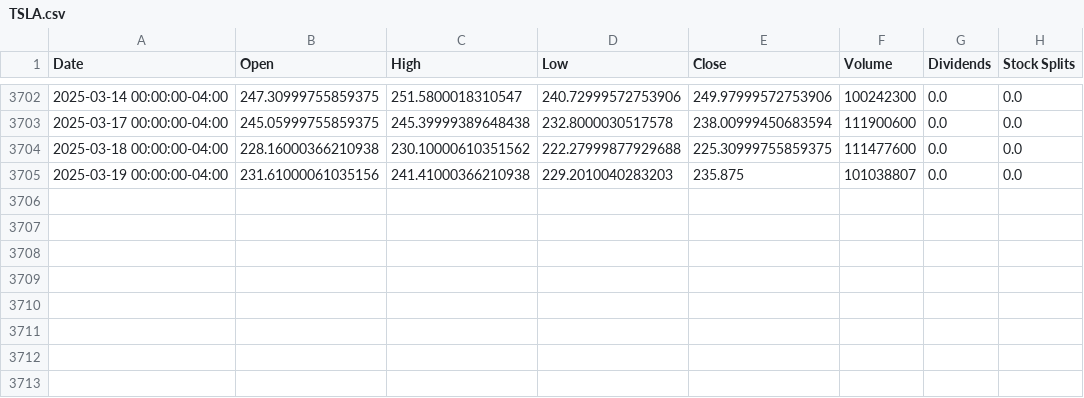
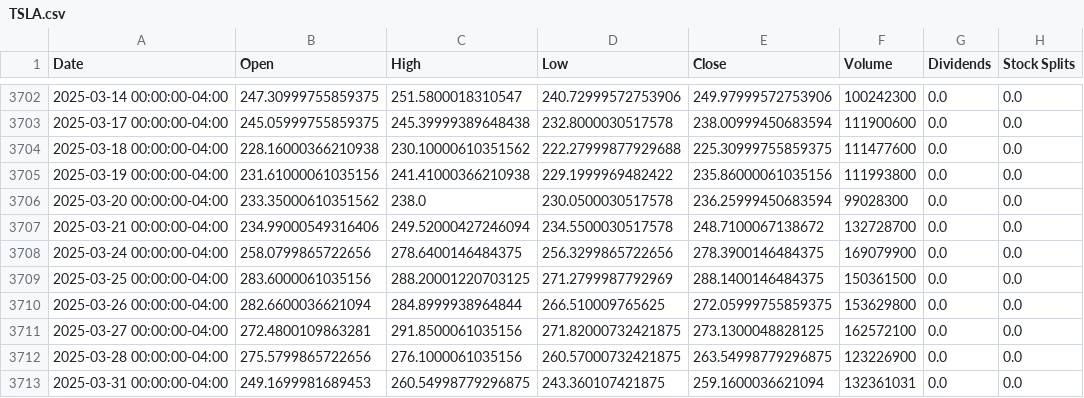
Before and after one commit to minjaelee0522/Forecasting-Tech-Stock-Prices-and-Index, a CSV file: stock_data/TSLA.csv, drawn as a sheet; only a part is shown, gaps mark what is left out.

```diff
--- a/stock_data/TSLA.csv
+++ b/stock_data/TSLA.csv
@@ -3704,2 +3704,10 @@ Date,Open,High,Low,Close,Volume,Dividends,Stock Splits
 2025-03-18 00:00:00-04:00,228.16000366210938,230.10000610351562,222.27999877929688,225.30999755859375,111477600,0.0,0.0
-2025-03-19 00:00:00-04:00,231.61000061035156,241.41000366210938,229.2010040283203,235.875,101038807,0.0,0.0
+2025-03-19 00:00:00-04:00,231.61000061035156,241.41000366210938,229.1999969482422,235.86000061035156,111993800,0.0,0.0
+2025-03-20 00:00:00-04:00,233.35000610351562,238.0,230.0500030517578,236.25999450683594,99028300,0.0,0.0
+2025-03-21 00:00:00-04:00,234.99000549316406,249.52000427246094,234.5500030517578,248.7100067138672,132728700,0.0,0.0
+2025-03-24 00:00:00-04:00,258.0799865722656,278.6400146484375,256.3299865722656,278.3900146484375,169079900,0.0,0.0
+2025-03-25 00:00:00-04:00,283.6000061035156,288.20001220703125,271.2799987792969,288.1400146484375,150361500,0.0,0.0
+2025-03-26 00:00:00-04:00,282.6600036621094,284.8999938964844,266.510009765625,272.05999755859375,153629800,0.0,0.0
+2025-03-27 00:00:00-04:00,272.4800109863281,291.8500061035156,271.82000732421875,273.1300048828125,162572100,0.0,0.0
+2025-03-28 00:00:00-04:00,275.5799865722656,276.1000061035156,260.57000732421875,263.54998779296875,123226900,0.0,0.0
+2025-03-31 00:00:00-04:00,249.1699981689453,260.54998779296875,243.360107421875,259.1600036621094,132361031,0.0,0.0
```
Also changed, not shown: stock_data/AMZN.csv, stock_data/AVGO.csv, 18 other files.
